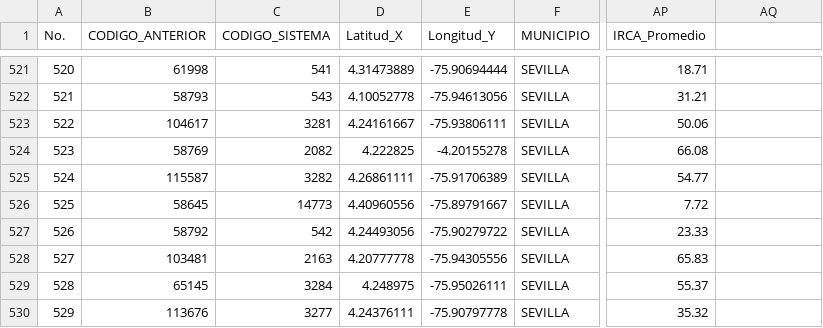
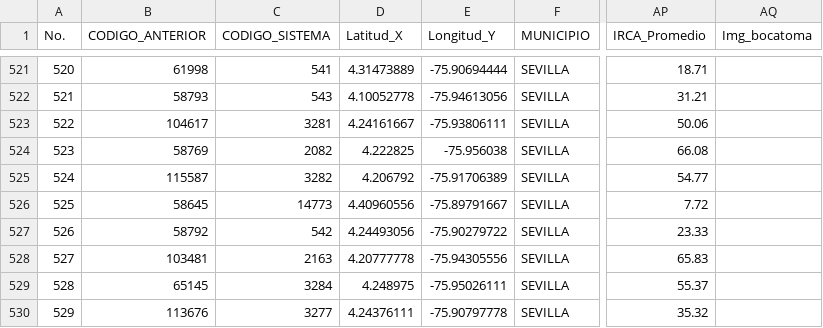
Before and after one commit to JavierMarin7/UES_filtros, a CSV file: IRCAS.csv, drawn as a sheet; only a part is shown, gaps mark what is left out; the diff names each change by its address in the sheet, - before the commit and + after, or states it on an @@ line.

Commit message:
IRCAS

```diff
--- a/IRCAS.csv
+++ b/IRCAS.csv
-AQ1: (empty)
+AQ1: Img_bocatoma
-E524 (Longitud_Y): -4.20155278
+E524 (Longitud_Y): -75.956038
-D525 (Latitud_X): 4.26861111
+D525 (Latitud_X): 4.206792
```
